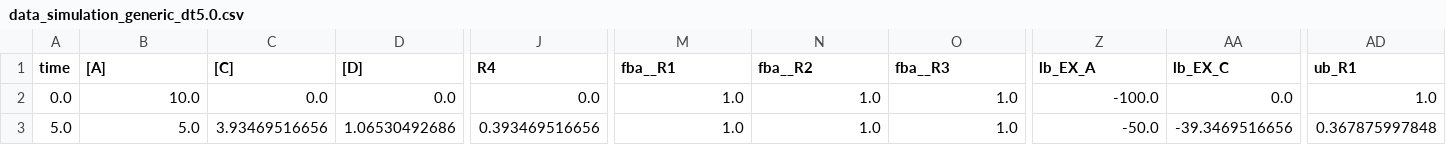
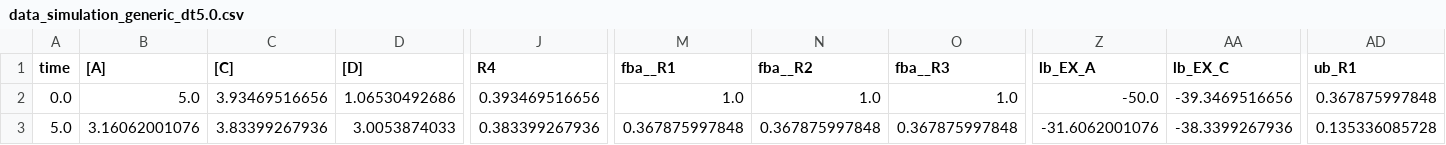
Before and after one commit to matthiaskoenig/sbmlutils, a CSV file: sbmlutils/dfba/toy/results/v4/data_simulation_generic_dt5.0.csv, drawn as a sheet; only a part is shown, gaps mark what is left out; the diff covers the shown part only; the diff names each change by its address in the sheet, - before the commit and + after, or states it on an @@ line.

```diff
--- a/sbmlutils/dfba/toy/results/v4/data_simulation_generic_dt5.0.csv
+++ b/sbmlutils/dfba/toy/results/v4/data_simulation_generic_dt5.0.csv
-B2 ([A]): 10.0
+B2 ([A]): 5.0
-C2 ([C]): 0.0
+C2 ([C]): 3.93469516656
-D2 ([D]): 0.0
+D2 ([D]): 1.06530492686
-J2 (R4): 0.0
+J2 (R4): 0.393469516656
-Z2 (lb_EX_A): -100.0
+Z2 (lb_EX_A): -50.0
-AA2 (lb_EX_C): 0.0
+AA2 (lb_EX_C): -39.3469516656
-AD2 (ub_R1): 1.0
+AD2 (ub_R1): 0.367875997848
-B3 ([A]): 5.0
+B3 ([A]): 3.16062001076
-C3 ([C]): 3.93469516656
+C3 ([C]): 3.83399267936
-D3 ([D]): 1.06530492686
+D3 ([D]): 3.0053874033
-J3 (R4): 0.393469516656
+J3 (R4): 0.383399267936
-M3 (fba__R1): 1.0
+M3 (fba__R1): 0.367875997848
-N3 (fba__R2): 1.0
+N3 (fba__R2): 0.367875997848
-O3 (fba__R3): 1.0
+O3 (fba__R3): 0.367875997848
-Z3 (lb_EX_A): -50.0
+Z3 (lb_EX_A): -31.6062001076
-AA3 (lb_EX_C): -39.3469516656
+AA3 (lb_EX_C): -38.3399267936
-AD3 (ub_R1): 0.367875997848
+AD3 (ub_R1): 0.135336085728
```
Also changed, not shown: 130 edited cells elsewhere in this file, sbmlutils/dfba/toy/results/v4/data_simulation_generic_dt0.1.csv, sbmlutils/dfba/toy/results/v4/data_simulation_generic_dt1.0.csv, 9 other files.
